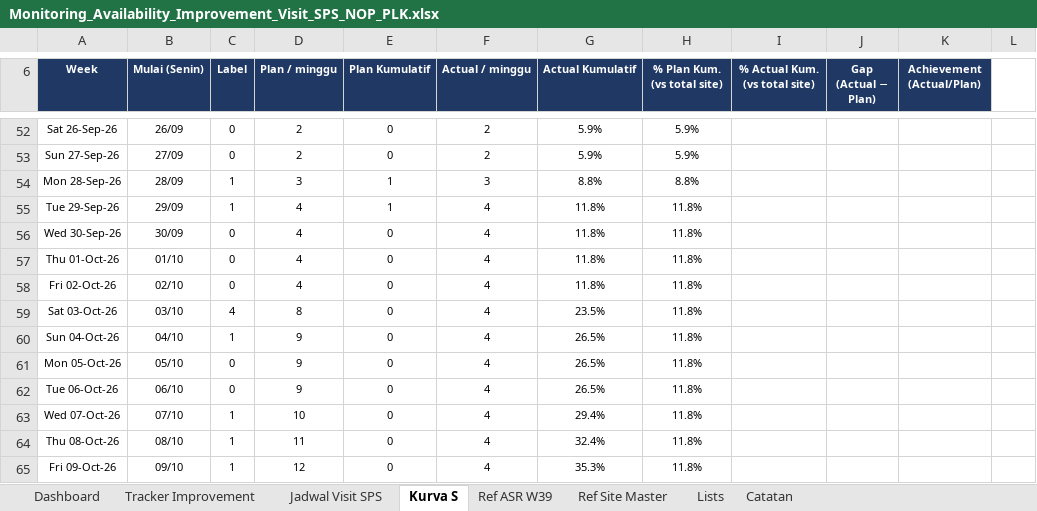
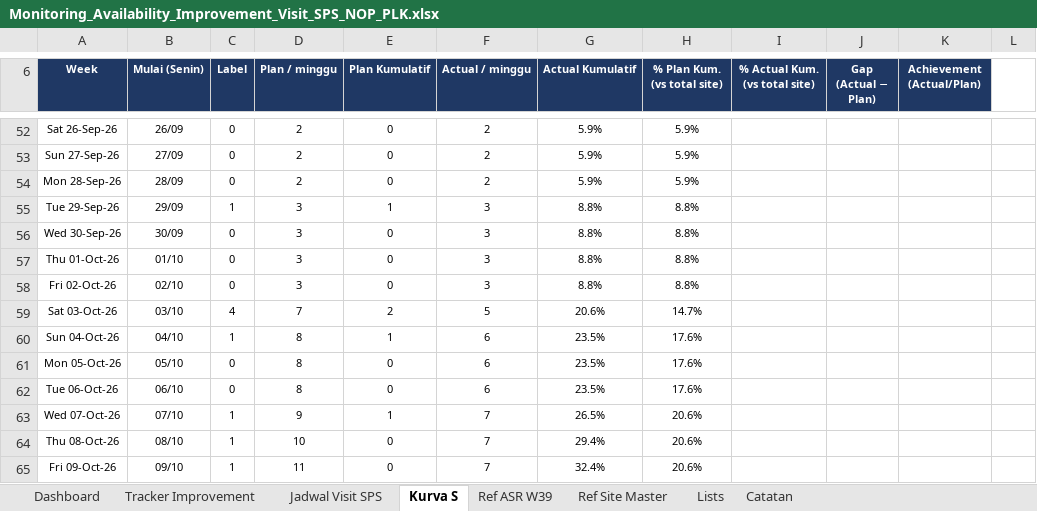
Before and after one commit to oktapradika57-maker/SiDATA, an Excel workbook: Monitoring_Availability_Improvement_Visit_SPS_NOP_PLK.xlsx, sheet Kurva S, drawn as a sheet; only a part is shown, gaps mark what is left out; values as stored, in another font and other column widths than the file's, no borders; conditional formats not drawn; the diff covers the shown part only; the diff names each change by its address in the sheet, - before the commit and + after, or states it on an @@ line.

```diff
--- a/Monitoring_Availability_Improvement_Visit_SPS_NOP_PLK.xlsx (sheet Kurva S)
+++ b/Monitoring_Availability_Improvement_Visit_SPS_NOP_PLK.xlsx (sheet Kurva S)
-C54 (Label): 1
+C54 (Label): 0
-D54 (Plan / minggu): 3
+D54 (Plan / minggu): 2
-E54 (Plan Kumulatif): 1
+E54 (Plan Kumulatif): 0
-F54 (Actual / minggu): 3
+F54 (Actual / minggu): 2
-G54 (Actual Kumulatif): 8.8%
+G54 (Actual Kumulatif): 5.9%
-H54 (% Plan Kum. (vs total site)): 8.8%
+H54 (% Plan Kum. (vs total site)): 5.9%
-D55:D58 (Plan / minggu): 4
+D55:D58 (Plan / minggu): 3
-F55:F58 (Actual / minggu): 4
+F55:F58 (Actual / minggu): 3
-G55:G58 (Actual Kumulatif): 11.8%
+G55:G58 (Actual Kumulatif): 8.8%
-H55:H58 (% Plan Kum. (vs total site)): 11.8%
+H55:H58 (% Plan Kum. (vs total site)): 8.8%
-D59 (Plan / minggu): 8
+D59 (Plan / minggu): 7
-E59 (Plan Kumulatif): 0
+E59 (Plan Kumulatif): 2
-F59 (Actual / minggu): 4
+F59 (Actual / minggu): 5
-G59 (Actual Kumulatif): 23.5%
+G59 (Actual Kumulatif): 20.6%
-H59 (% Plan Kum. (vs total site)): 11.8%
+H59 (% Plan Kum. (vs total site)): 14.7%
-D60:D62 (Plan / minggu): 9
+D60:D62 (Plan / minggu): 8
-E60 (Plan Kumulatif): 0
+E60 (Plan Kumulatif): 1
-F60:F62 (Actual / minggu): 4
+F60:F62 (Actual / minggu): 6
-G60:G62 (Actual Kumulatif): 26.5%
+G60:G62 (Actual Kumulatif): 23.5%
-H60:H62 (% Plan Kum. (vs total site)): 11.8%
+H60:H62 (% Plan Kum. (vs total site)): 17.6%
-D63 (Plan / minggu): 10
+D63 (Plan / minggu): 9
-E63 (Plan Kumulatif): 0
+E63 (Plan Kumulatif): 1
-F63:F65 (Actual / minggu): 4
+F63:F65 (Actual / minggu): 7
-G63 (Actual Kumulatif): 29.4%
+G63 (Actual Kumulatif): 26.5%
-H63:H65 (% Plan Kum. (vs total site)): 11.8%
+H63:H65 (% Plan Kum. (vs total site)): 20.6%
-D64 (Plan / minggu): 11
+D64 (Plan / minggu): 10
-G64 (Actual Kumulatif): 32.4%
+G64 (Actual Kumulatif): 29.4%
-D65 (Plan / minggu): 12
+D65 (Plan / minggu): 11
-G65 (Actual Kumulatif): 35.3%
+G65 (Actual Kumulatif): 32.4%
```
Also changed, not shown: 168 edited cells elsewhere in this sheet, sheet Tracker Improvement, sheet Jadwal Visit SPS, sheet Dashboard, formulas that keep their value, hidden cells, charts or pictures.
